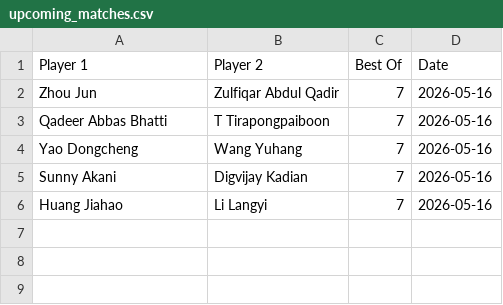
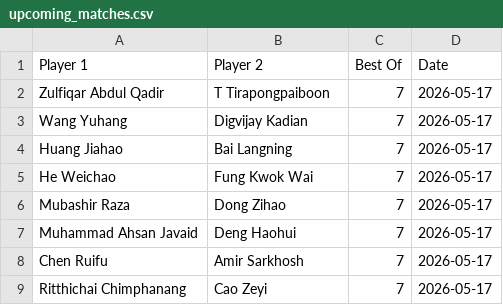
Before and after one commit to Fredfreddo/SnookerDashboardPipeline, a CSV file: upcoming_matches.csv, drawn as a sheet.

```diff
--- a/upcoming_matches.csv
+++ b/upcoming_matches.csv
@@ -1,6 +1,9 @@
 Player 1,Player 2,Best Of,Date
-"Zhou Jun","Zulfiqar Abdul Qadir",7,"2026-05-16"
-"Qadeer Abbas Bhatti","T Tirapongpaiboon",7,"2026-05-16"
-"Yao Dongcheng","Wang Yuhang",7,"2026-05-16"
-"Sunny Akani","Digvijay Kadian",7,"2026-05-16"
-"Huang Jiahao","Li Langyi",7,"2026-05-16"
+"Zulfiqar Abdul Qadir","T Tirapongpaiboon",7,"2026-05-17"
+"Wang Yuhang","Digvijay Kadian",7,"2026-05-17"
+"Huang Jiahao","Bai Langning",7,"2026-05-17"
+"He Weichao","Fung Kwok Wai",7,"2026-05-17"
+"Mubashir Raza","Dong Zihao",7,"2026-05-17"
+"Muhammad Ahsan Javaid","Deng Haohui",7,"2026-05-17"
+"Chen Ruifu","Amir Sarkhosh",7,"2026-05-17"
+"Ritthichai Chimphanang","Cao Zeyi",7,"2026-05-17"
```
Also changed, not shown: 1 other file.
